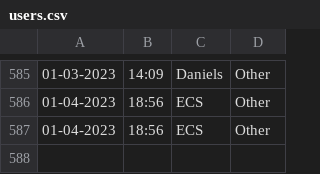
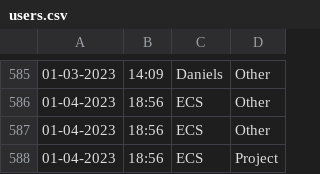
Before and after one commit to Jarob-H/Automated-User-Tracker, a CSV file: users.csv, drawn as a sheet; only a part is shown, gaps mark what is left out; the diff names each change by its address in the sheet, - before the commit and + after, or states it on an @@ line.

Commit message:
update

```diff
--- a/users.csv
+++ b/users.csv
+row 588: 01-04-2023 | 18:56 | ECS | Project
```
